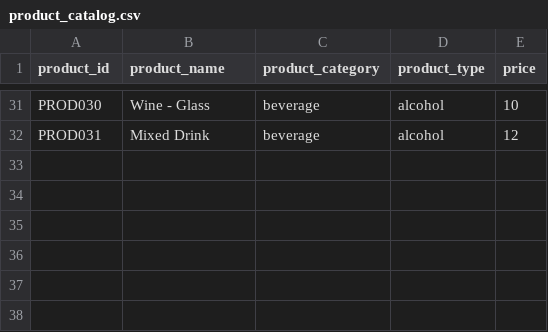
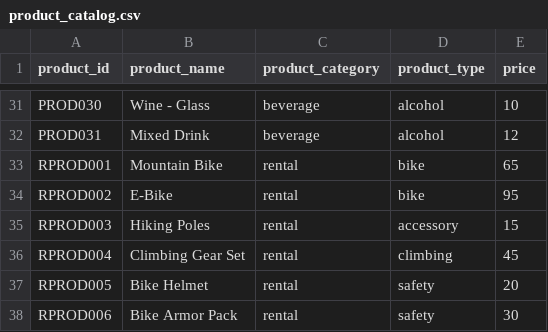
Before and after one commit to Jeremy-Demlow/AgentMangement, a CSV file: dbt_ski_resort/seeds/product_catalog.csv, drawn as a sheet; only a part is shown, gaps mark what is left out; the diff names each change by its address in the sheet, - before the commit and + after, or states it on an @@ line.

```diff
--- a/dbt_ski_resort/seeds/product_catalog.csv
+++ b/dbt_ski_resort/seeds/product_catalog.csv
+row 33: RPROD001 | Mountain Bike | rental | bike | 65
+row 34: RPROD002 | E-Bike | rental | bike | 95
+row 35: RPROD003 | Hiking Poles | rental | accessory | 15
+row 36: RPROD004 | Climbing Gear Set | rental | climbing | 45
+row 37: RPROD005 | Bike Helmet | rental | safety | 20
+row 38: RPROD006 | Bike Armor Pack | rental | safety | 30
```
Also changed, not shown: dbt_ski_resort/seeds/ticket_type_metadata.csv, 24 other files.
